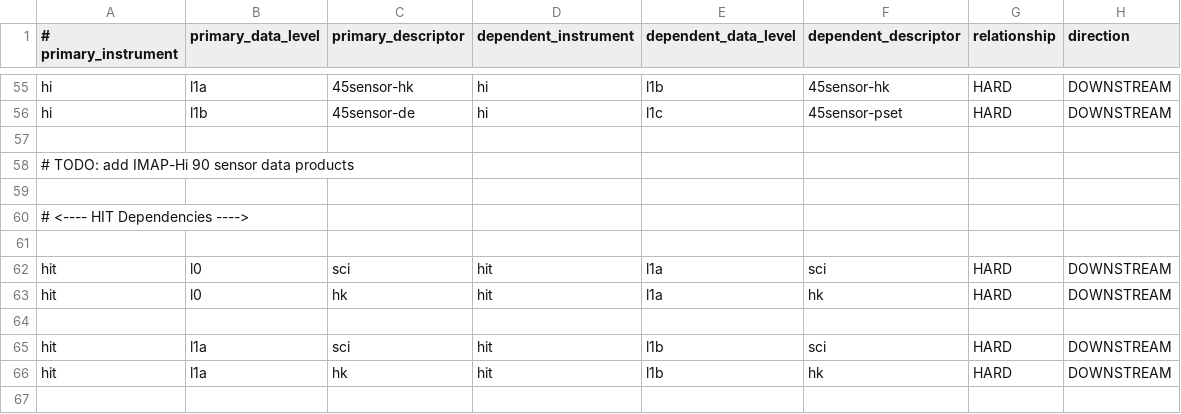
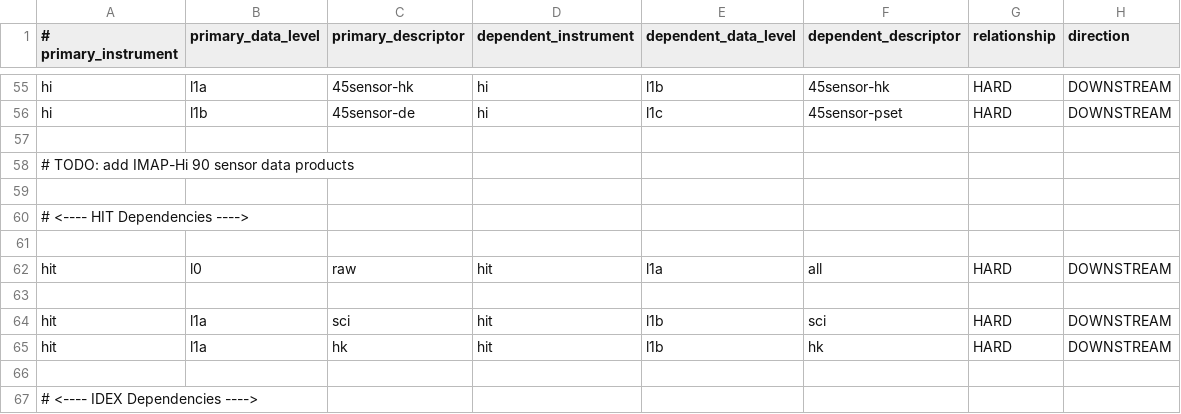
Before and after one commit to tech3371/sds-data-manager, a CSV file: sds_data_manager/lambda_code/SDSCode/dependency_config.csv, drawn as a sheet; only a part is shown, gaps mark what is left out; the shorter side is filled out with more unchanged rows.

Commit message:
updated hit l0 dependency table for single raw file (#347)

```diff
--- a/sds_data_manager/lambda_code/SDSCode/dependency_config.csv
+++ b/sds_data_manager/lambda_code/SDSCode/dependency_config.csv
@@ -61,4 +61,3 @@ hi, l1b, 45sensor-de, hi, l1c, 45sensor-pset, HARD, DOWNSTREAM
 
-hit, l0, sci, hit, l1a, sci, HARD, DOWNSTREAM
-hit, l0, hk, hit, l1a, hk, HARD, DOWNSTREAM
+hit, l0, raw, hit, l1a, all, HARD, DOWNSTREAM
 
```
